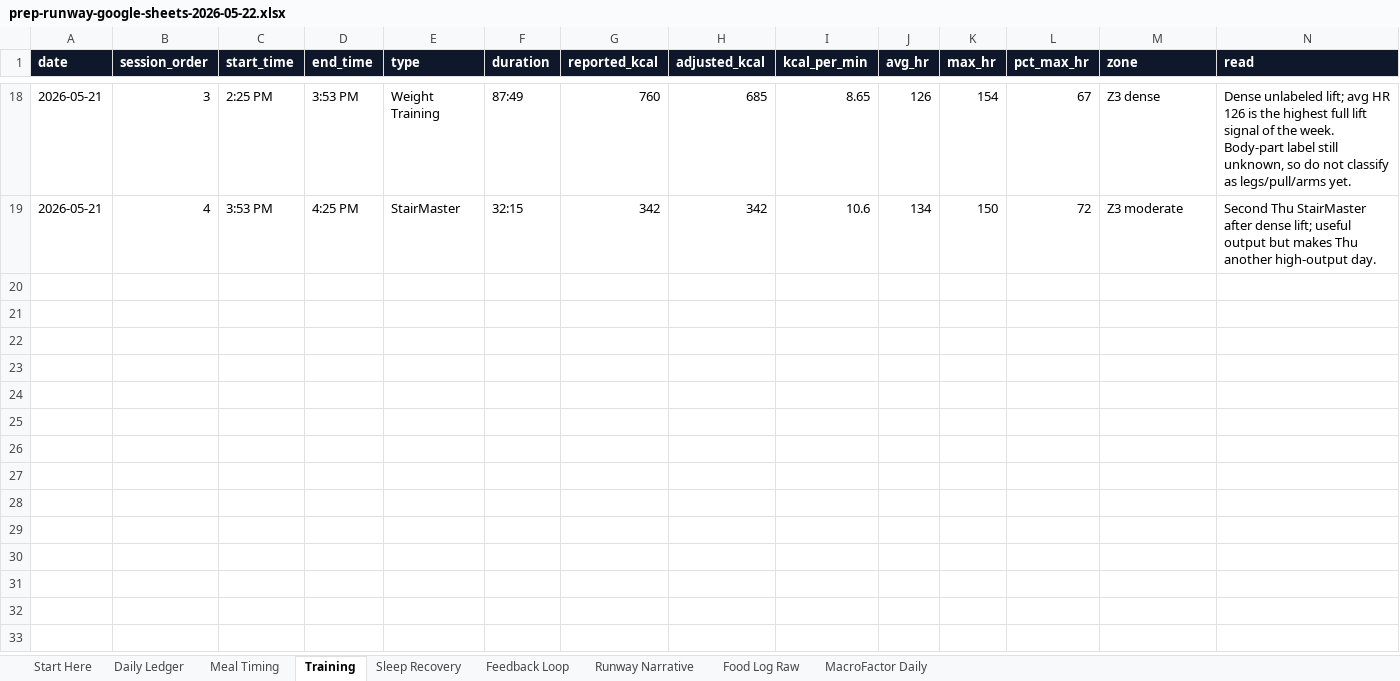
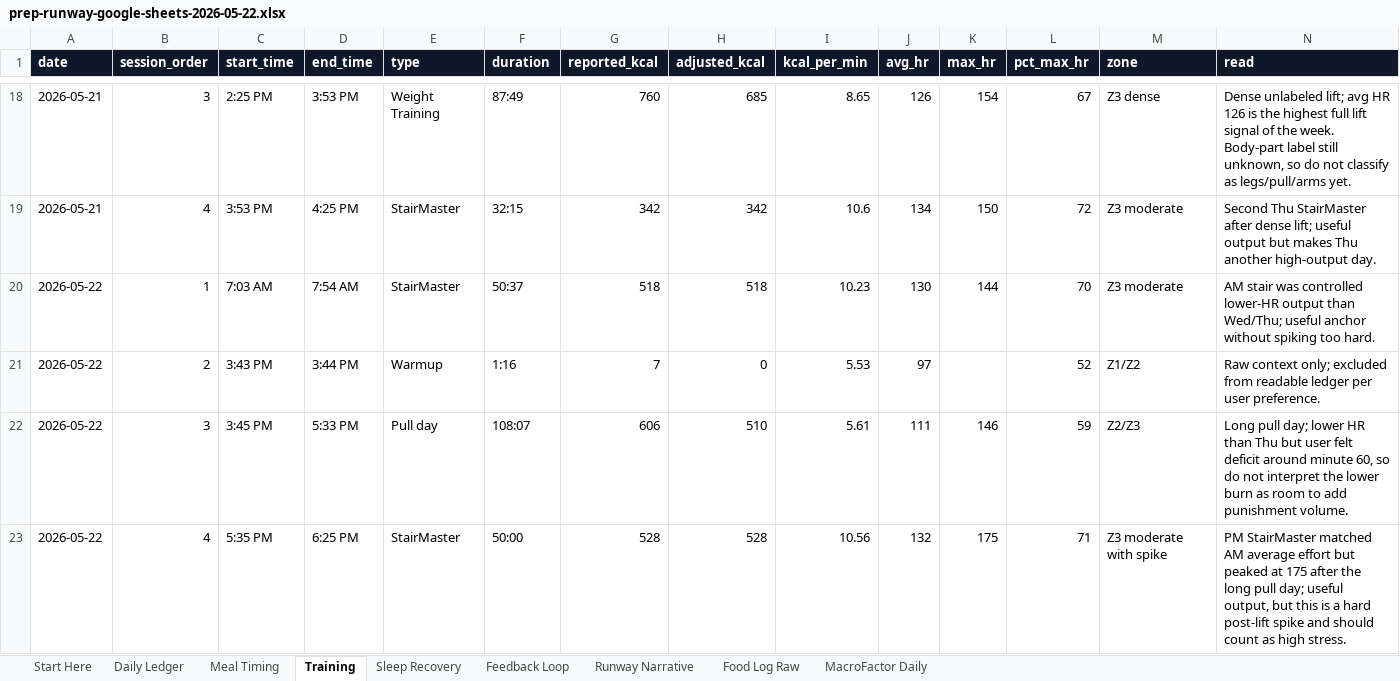
Before and after one commit to TyronSamaroo/dev-dashboard, an Excel workbook: frontend/public/prep-runway/prep-runway-google-sheets-2026-05-22.xlsx, sheet Training, drawn as a sheet; only a part is shown, gaps mark what is left out; values as stored, in another font and other column widths than the file's, no borders; table styles not drawn; rows hold the shown columns only; the diff names each change by its address in the sheet, - before the commit and + after, or states it on an @@ line.

```diff
--- a/frontend/public/prep-runway/prep-runway-google-sheets-2026-05-22.xlsx (sheet Training)
+++ b/frontend/public/prep-runway/prep-runway-google-sheets-2026-05-22.xlsx (sheet Training)
+row 20: 2026-05-22 | 1 | 7:03 AM | 7:54 AM | StairMaster | 50:37 | 518 | 518 | 10.23 | 130 | 144 | 70 | Z3 moderate | AM stair was controlled lower-HR output than Wed/Thu; useful anchor without spiking too hard.
+row 21: 2026-05-22 | 2 | 3:43 PM | 3:44 PM | Warmup | 1:16 | 7 | 0 | 5.53 | 97 |  | 52 | Z1/Z2 | Raw context only; excluded from readable ledger per user preference.
+row 22: 2026-05-22 | 3 | 3:45 PM | 5:33 PM | Pull day | 108:07 | 606 | 510 | 5.61 | 111 | 146 | 59 | Z2/Z3 | Long pull day; lower HR than Thu but user felt deficit around minute 60, so do not interpret the lower burn as room to add punishment volume.
+row 23: 2026-05-22 | 4 | 5:35 PM | 6:25 PM | StairMaster | 50:00 | 528 | 528 | 10.56 | 132 | 175 | 71 | Z3 moderate with spike | PM StairMaster matched AM average effort but peaked at 175 after the long pull day; useful output, but this is a hard post-lift spike and should count as high stress.
```
Also changed, not shown: sheet Food Log Raw, sheet Meal Timing, sheet Daily Ledger, sheet Sleep Recovery, sheet MacroFactor Daily, sheet Feedback Loop, 1 more sheet, 14 other files.
